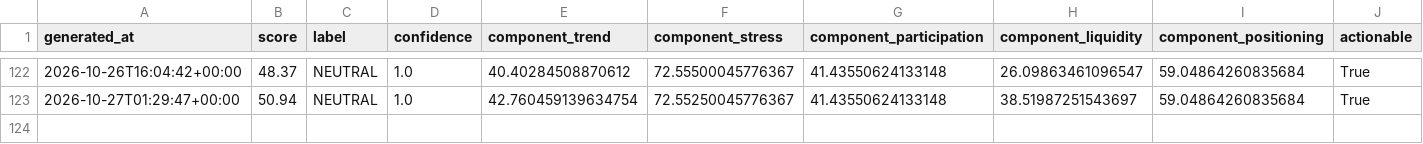
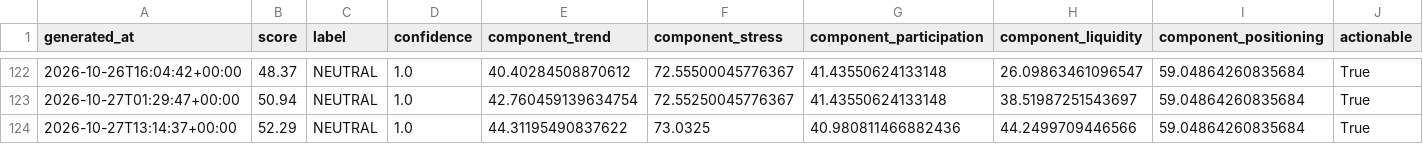
Before and after one commit to singingdog47/nvestment-quant, a CSV file: data/regime/market_regime_history.csv, drawn as a sheet; only a part is shown, gaps mark what is left out; rows hold the shown columns only; the diff names each change by its address in the sheet, - before the commit and + after, or states it on an @@ line.

```diff
--- a/data/regime/market_regime_history.csv
+++ b/data/regime/market_regime_history.csv
+row 124: 2026-10-27T13:14:37+00:00 | 52.29 | NEUTRAL | 1.0 | 44.31195490837622 | 73.0325 | 40.980811466882436 | 44.2499709446566 | 59.04864260835684 | True
```
Also changed, not shown: data/intelligence/company_events_latest.csv, data/intelligence/company_events_new.csv, 54 other files.
